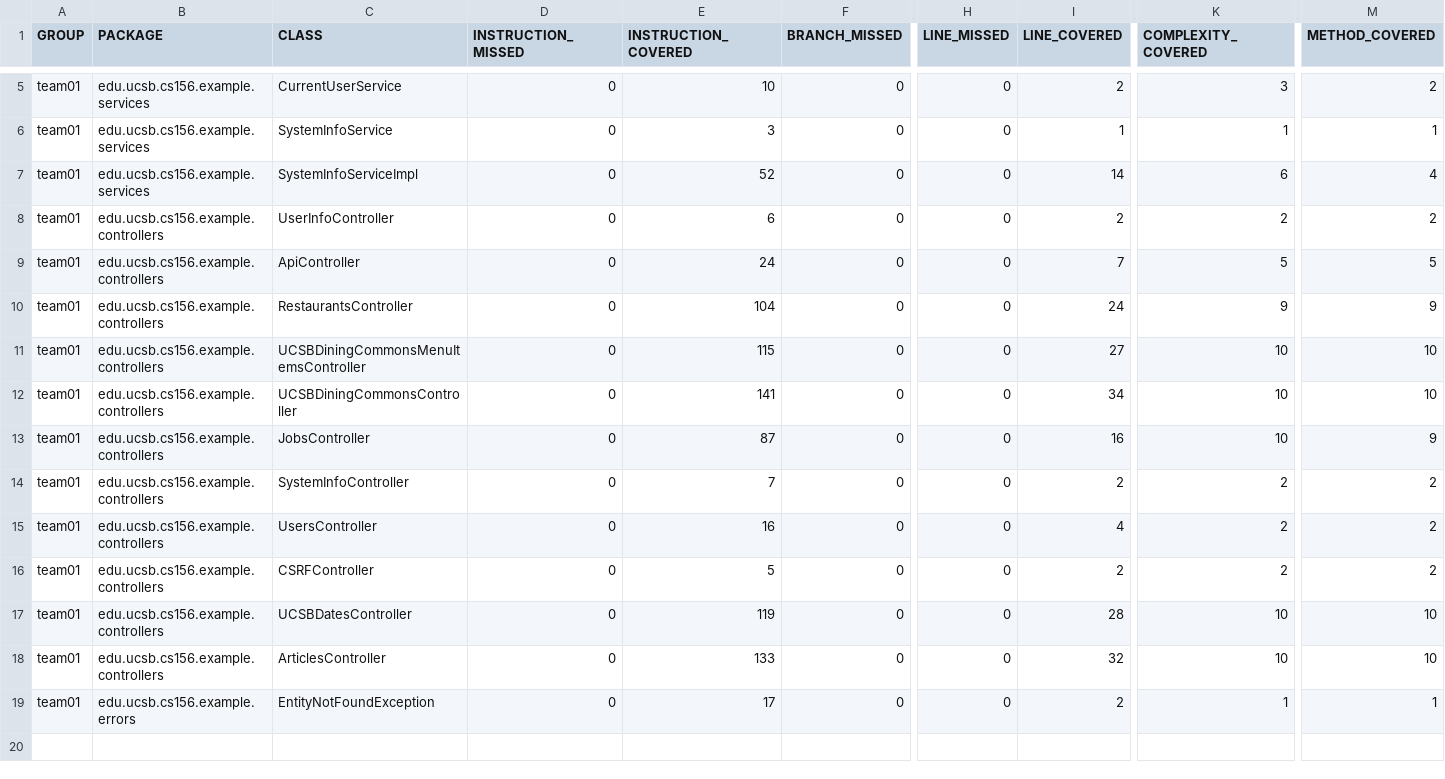
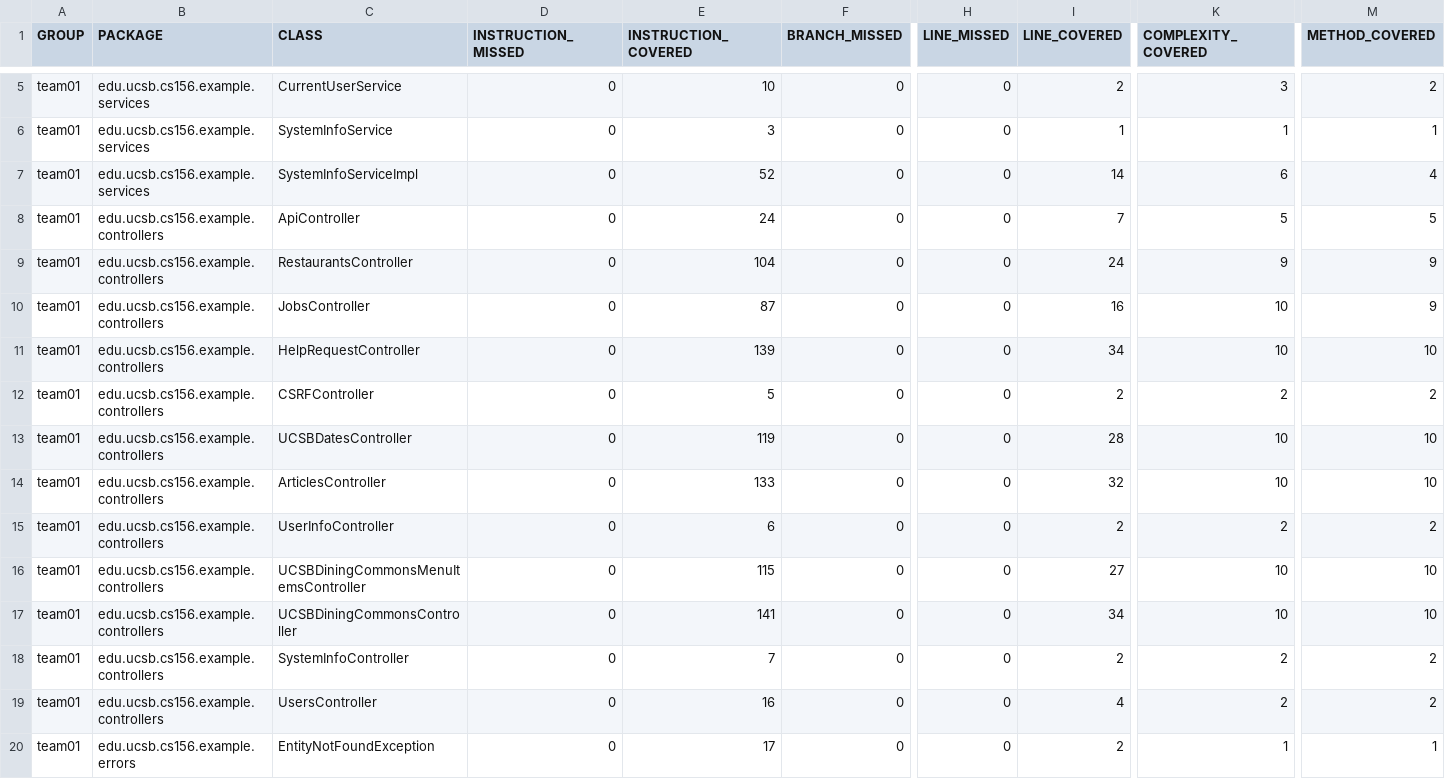
Before and after one commit to ucsb-cs156-f25/team02-staff, a CSV file: jacoco/jacoco.csv, drawn as a sheet; only a part is shown, gaps mark what is left out; addresses are those after the commit; rows hold the shown columns only; the diff names each change by its address in the sheet, - before the commit and + after, or states it on an @@ line.

Commit message:
Deploying to gh-pages from @ ucsb-cs156-f25/team02-staff@6ba10761d5e7df20b282c136ee7f9fab44f71bfe 🚀

```diff
--- a/jacoco/jacoco.csv
+++ b/jacoco/jacoco.csv
-C11 (CLASS): UsersController
+C11 (CLASS): HelpRequestController
-E11 (INSTRUCTION_COVERED): 16
+E11 (INSTRUCTION_COVERED): 139
-I11 (LINE_COVERED): 4
+I11 (LINE_COVERED): 34
-K11 (COMPLEXITY_COVERED): 2
+K11 (COMPLEXITY_COVERED): 10
-M11 (METHOD_COVERED): 2
+M11 (METHOD_COVERED): 10
@@ row 8 moved to row 15: team01 @@
@@ row 11 moved to row 16: team01 @@
@@ row 12 moved to row 17: team01 @@
@@ row 14 moved to row 18: team01 @@
+row 19: team01 | edu.ucsb.cs156.example.controllers | UsersController | 0 | 16 | 0 | 0 | 4 | 2 | 2
```
Also changed, not shown: 7 other files.
